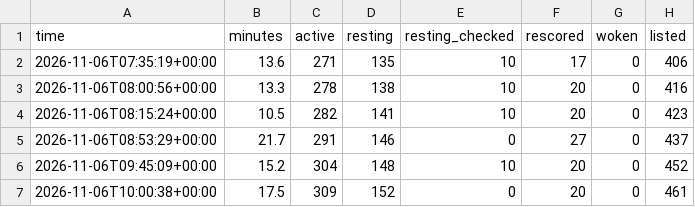
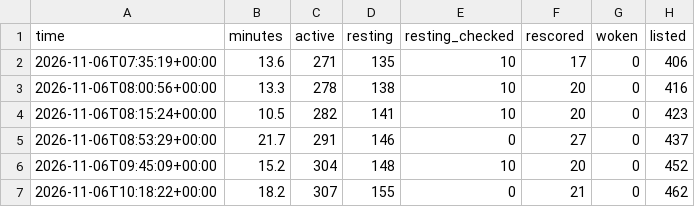
Before and after one commit to tradingzoo/token-watch, a CSV file: data/runs.csv, drawn as a sheet.

```diff
--- a/data/runs.csv
+++ b/data/runs.csv
@@ -6,2 +6,2 @@ time,minutes,active,resting,resting_checked,rescored,woken,listed
 2026-11-06T09:45:09+00:00,15.2,304,148,10,20,0,452
-2026-11-06T10:00:38+00:00,17.5,309,152,0,20,0,461
+2026-11-06T10:18:22+00:00,18.2,307,155,0,21,0,462
```
Also changed, not shown: 20 other files.
